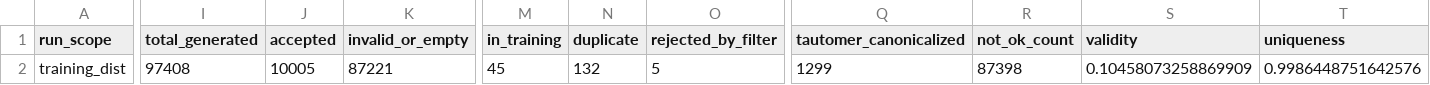
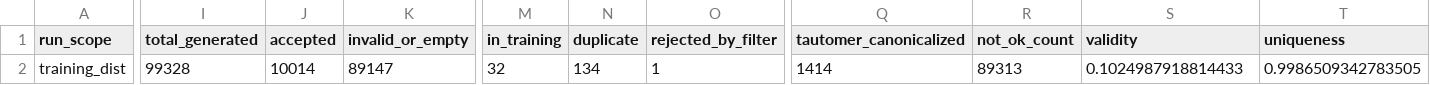
Before and after one commit to johanbaumann/dat675_project, a CSV file: vae/paper_based/CVAE/10k_bace_test_quality_summary.csv, drawn as a sheet; only a part is shown, gaps mark what is left out; the diff covers the shown part only; the diff names each change by its address in the sheet, - before the commit and + after, or states it on an @@ line.

Commit message:
Added comments and changed the naming logic! Will change back bace data to old so we dont mix up generated sets!

```diff
--- a/vae/paper_based/CVAE/10k_bace_test_quality_summary.csv
+++ b/vae/paper_based/CVAE/10k_bace_test_quality_summary.csv
-I2 (total_generated): 97408
+I2 (total_generated): 99328
-J2 (accepted): 10005
+J2 (accepted): 10014
-K2 (invalid_or_empty): 87221
+K2 (invalid_or_empty): 89147
-M2 (in_training): 45
+M2 (in_training): 32
-N2 (duplicate): 132
+N2 (duplicate): 134
-O2 (rejected_by_filter): 5
+O2 (rejected_by_filter): 1
-Q2 (tautomer_canonicalized): 1299
+Q2 (tautomer_canonicalized): 1414
-R2 (not_ok_count): 87398
+R2 (not_ok_count): 89313
-S2 (validity): 0.10458073258869909
+S2 (validity): 0.1024987918814433
-T2 (uniqueness): 0.9986448751642576
+T2 (uniqueness): 0.9986509342783505
```
Also changed, not shown: 10 edited cells elsewhere in this file, 10 other files.
